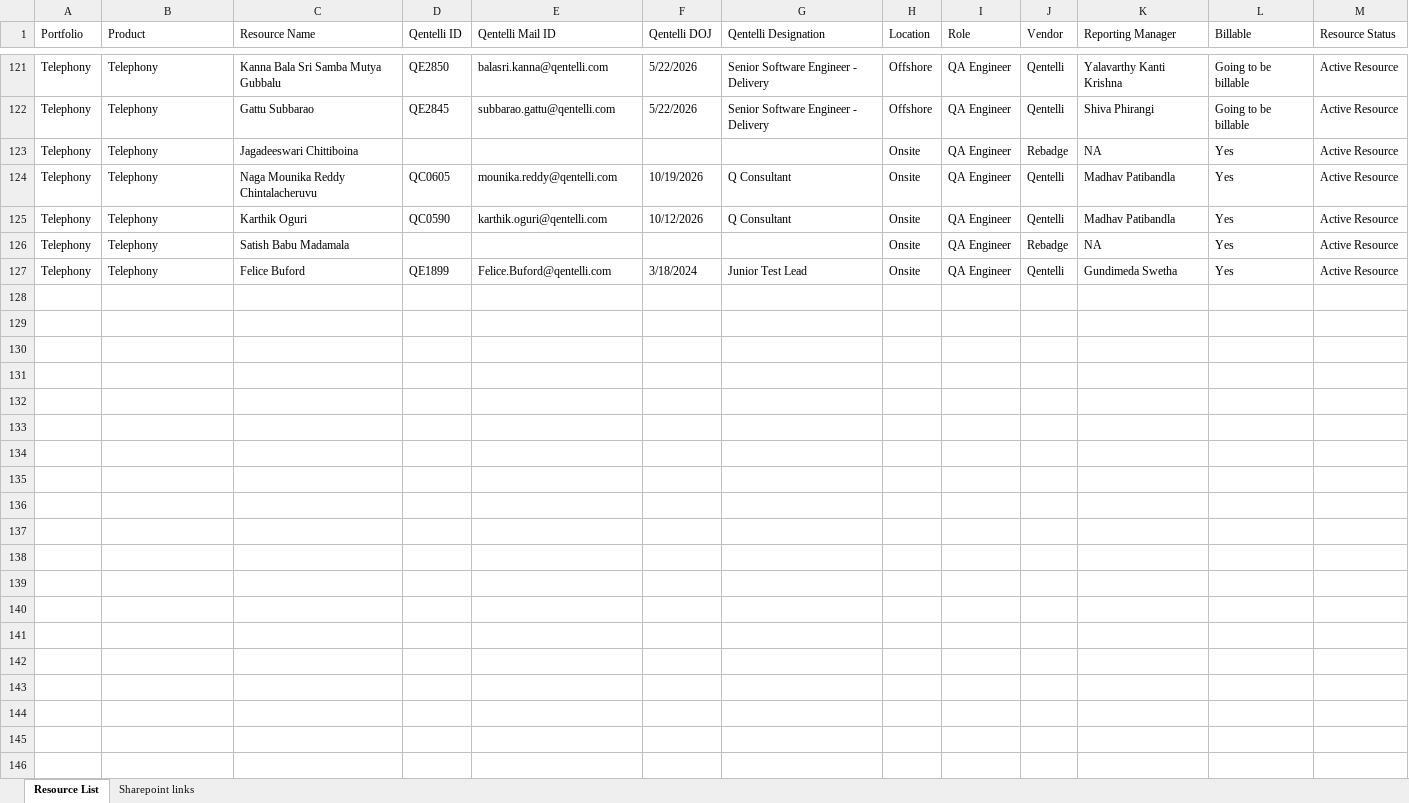
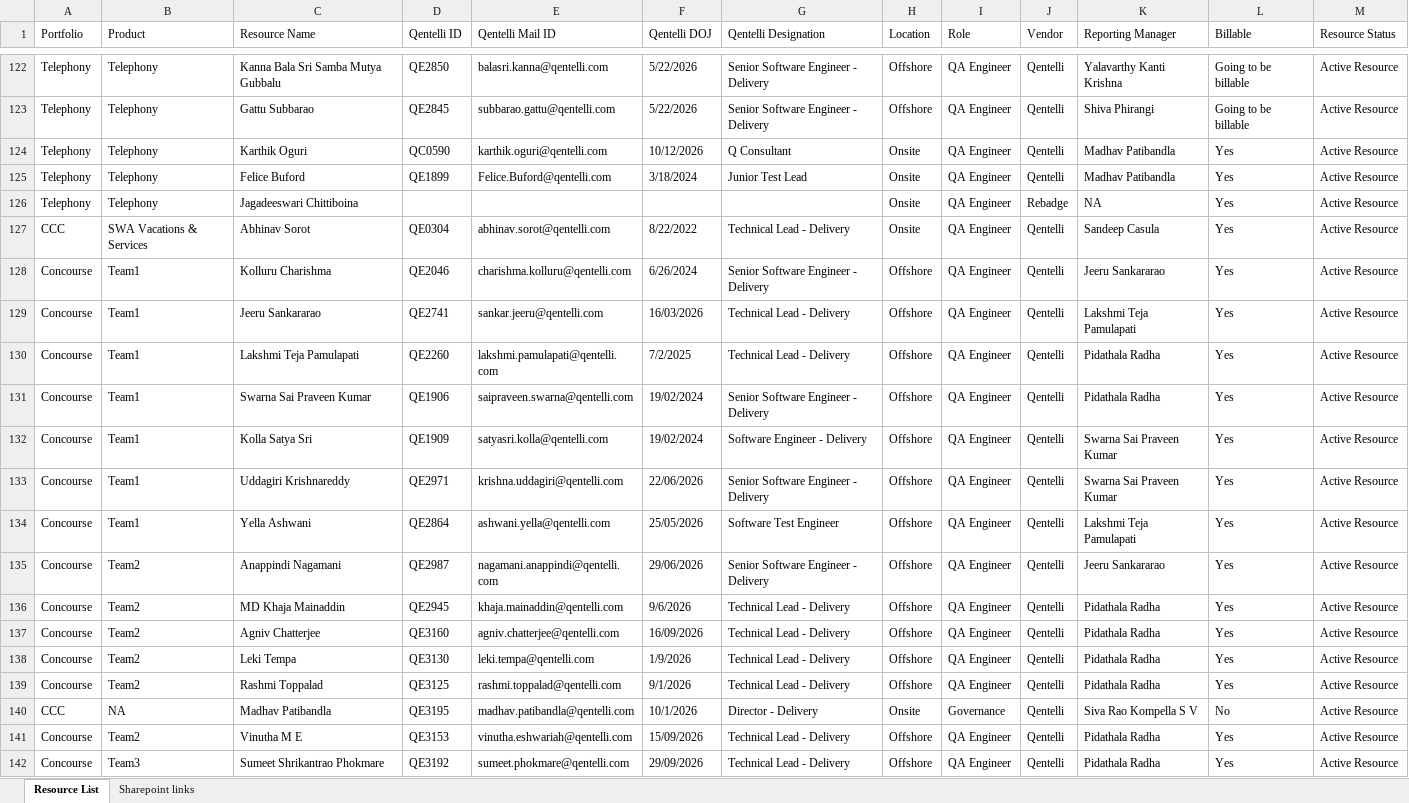
Before and after one commit to Qentelli-Design/SWA, an Excel workbook: excel/CCC_Resources.xlsx, sheet Resource List, drawn as a sheet; only a part is shown, gaps mark what is left out; values as stored, in another font and other column widths than the file's, no cell formats; conditional formats not drawn; removed rows and columns are numbered as before the commit, all else as after; the diff covers the shown part only; the diff names each change by its address in the sheet, - before the commit and + after, or states it on an @@ line.

```diff
--- a/excel/CCC_Resources.xlsx (sheet Resource List)
+++ b/excel/CCC_Resources.xlsx (sheet Resource List)
@@ row 125 moved to row 124: Telephony @@
+row 125: Telephony | Telephony | Felice Buford | QE1899 | Felice.Buford@qentelli.com | 3/18/2024 | Junior Test Lead | Onsite | QA Engineer | Qentelli | Madhav Patibandla | Yes | Active Resource
@@ row 124 moved to row 118: Telephony @@
-row 126: Telephony | Telephony | Satish Babu Madamala |  |  |  |  | Onsite | QA Engineer | Rebadge | NA | Yes | Active Resource
-row 127: Telephony | Telephony | Felice Buford | QE1899 | Felice.Buford@qentelli.com | 3/18/2024 | Junior Test Lead | Onsite | QA Engineer | Qentelli | Gundimeda Swetha | Yes | Active Resource
@@ row 100 moved to row 127: CCC @@
+row 128: Concourse | Team1 | Kolluru Charishma | QE2046 | charishma.kolluru@qentelli.com | 6/26/2024 | Senior Software Engineer - Delivery | Offshore | QA Engineer | Qentelli | Jeeru Sankararao | Yes | Active Resource
+row 129: Concourse | Team1 | Jeeru Sankararao | QE2741 | sankar.jeeru@qentelli.com | 16/03/2026 | Technical Lead - Delivery | Offshore | QA Engineer | Qentelli | Lakshmi Teja Pamulapati | Yes | Active Resource
+row 130: Concourse | Team1 | Lakshmi Teja Pamulapati | QE2260 | lakshmi.pamulapati@qentelli.com | 7/2/2025 | Technical Lead - Delivery | Offshore | QA Engineer | Qentelli | Pidathala Radha | Yes | Active Resource
+row 131: Concourse | Team1 | Swarna Sai Praveen Kumar | QE1906 | saipraveen.swarna@qentelli.com | 19/02/2024 | Senior Software Engineer - Delivery | Offshore | QA Engineer | Qentelli | Pidathala Radha | Yes | Active Resource
+row 132: Concourse | Team1 | Kolla Satya Sri | QE1909 | satyasri.kolla@qentelli.com | 19/02/2024 | Software Engineer - Delivery | Offshore | QA Engineer | Qentelli | Swarna Sai Praveen Kumar | Yes | Active Resource
+row 133: Concourse | Team1 | Uddagiri Krishnareddy | QE2971 | krishna.uddagiri@qentelli.com | 22/06/2026 | Senior Software Engineer - Delivery | Offshore | QA Engineer | Qentelli | Swarna Sai Praveen Kumar | Yes | Active Resource
+row 134: Concourse | Team1 | Yella Ashwani | QE2864 | ashwani.yella@qentelli.com | 25/05/2026 | Software Test Engineer | Offshore | QA Engineer | Qentelli | Lakshmi Teja Pamulapati | Yes | Active Resource
+row 135: Concourse | Team2 | Anappindi Nagamani | QE2987 | nagamani.anappindi@qentelli.com | 29/06/2026 | Senior Software Engineer - Delivery | Offshore | QA Engineer | Qentelli | Jeeru Sankararao | Yes | Active Resource
+row 136: Concourse | Team2 | MD Khaja Mainaddin | QE2945 | khaja.mainaddin@qentelli.com | 9/6/2026 | Technical Lead - Delivery | Offshore | QA Engineer | Qentelli | Pidathala Radha | Yes | Active Resource
+row 137: Concourse | Team2 | Agniv Chatterjee | QE3160 | agniv.chatterjee@qentelli.com | 16/09/2026 | Technical Lead - Delivery | Offshore | QA Engineer | Qentelli | Pidathala Radha | Yes | Active Resource
+row 138: Concourse | Team2 | Leki Tempa | QE3130 | leki.tempa@qentelli.com | 1/9/2026 | Technical Lead - Delivery | Offshore | QA Engineer | Qentelli | Pidathala Radha | Yes | Active Resource
+row 139: Concourse | Team2 | Rashmi Toppalad | QE3125 | rashmi.toppalad@qentelli.com | 9/1/2026 | Technical Lead - Delivery | Offshore | QA Engineer | Qentelli | Pidathala Radha | Yes | Active Resource
@@ row 30 moved to row 140: CCC @@
+row 141: Concourse | Team2 | Vinutha M E | QE3153 | vinutha.eshwariah@qentelli.com | 15/09/2026 | Technical Lead - Delivery | Offshore | QA Engineer | Qentelli | Pidathala Radha | Yes | Active Resource
+row 142: Concourse | Team3 | Sumeet Shrikantrao Phokmare | QE3192 | sumeet.phokmare@qentelli.com | 29/09/2026 | Technical Lead - Delivery | Offshore | QA Engineer | Qentelli | Pidathala Radha | Yes | Active Resource
```
Also changed, not shown: 33 added rows, 8 removed rows, 12 moved rows and 101 edited cells elsewhere in this sheet, cell formats, 7 other files.
